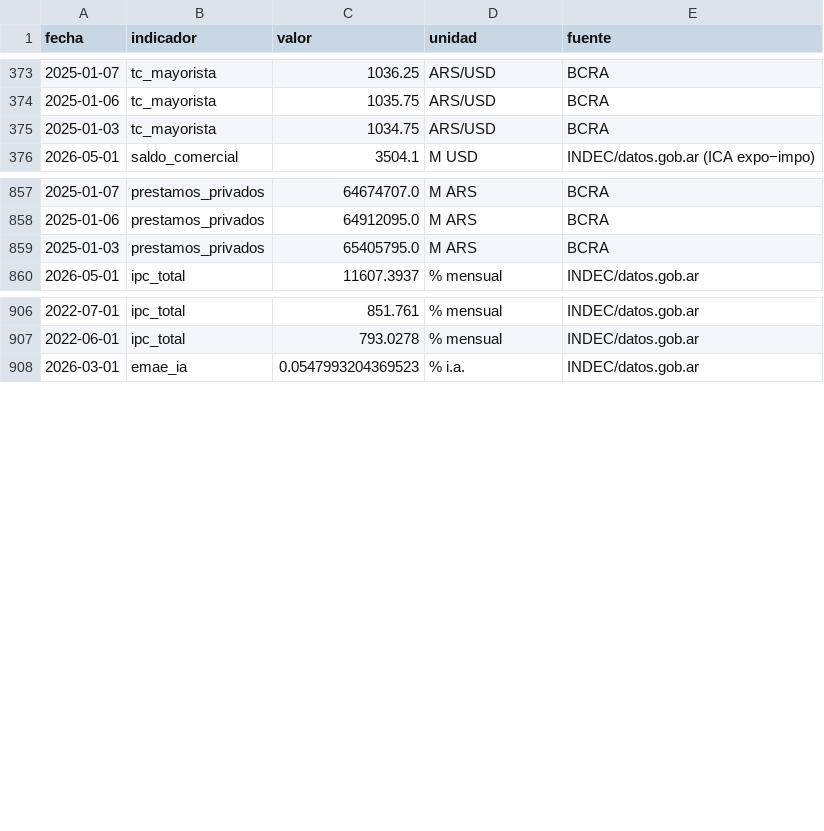
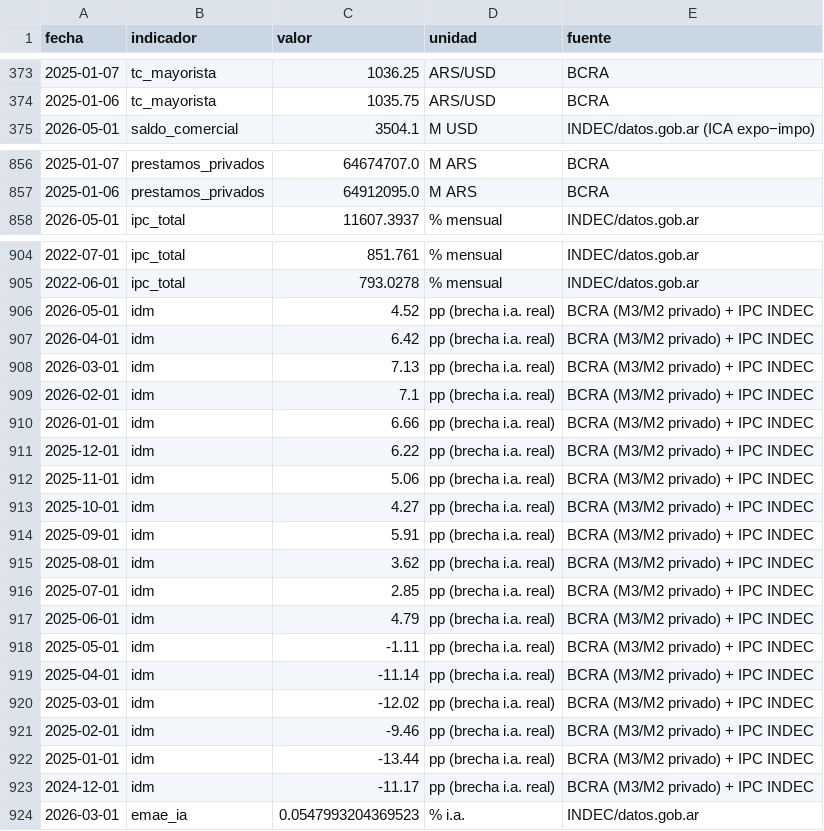
Before and after one commit to Juanpintoselso33/cigob-informe-coyuntura, a CSV file: projects/informe_coyuntura/output/series/macro.csv, drawn as a sheet; only a part is shown, gaps mark what is left out; the diff covers the shown part only.

```diff
--- a/projects/informe_coyuntura/output/series/macro.csv
+++ b/projects/informe_coyuntura/output/series/macro.csv
@@ -374,3 +374,2 @@ fecha,indicador,valor,unidad,fuente
 2025-01-06,tc_mayorista,1035.75,ARS/USD,BCRA
-2025-01-03,tc_mayorista,1034.75,ARS/USD,BCRA
 2026-05-01,saldo_comercial,3504.1,M USD,INDEC/datos.gob.ar (ICA expo−impo)
@@ -858,3 +857,2 @@ fecha,indicador,valor,unidad,fuente
 2025-01-06,prestamos_privados,64912095.0,M ARS,BCRA
-2025-01-03,prestamos_privados,65405795.0,M ARS,BCRA
 2026-05-01,ipc_total,11607.3937,% mensual,INDEC/datos.gob.ar
@@ -907,2 +905,20 @@ fecha,indicador,valor,unidad,fuente
 2022-06-01,ipc_total,793.0278,% mensual,INDEC/datos.gob.ar
+2026-05-01,idm,4.52,pp (brecha i.a. real),BCRA (M3/M2 privado) + IPC INDEC
+2026-04-01,idm,6.42,pp (brecha i.a. real),BCRA (M3/M2 privado) + IPC INDEC
+2026-03-01,idm,7.13,pp (brecha i.a. real),BCRA (M3/M2 privado) + IPC INDEC
+2026-02-01,idm,7.1,pp (brecha i.a. real),BCRA (M3/M2 privado) + IPC INDEC
+2026-01-01,idm,6.66,pp (brecha i.a. real),BCRA (M3/M2 privado) + IPC INDEC
+2025-12-01,idm,6.22,pp (brecha i.a. real),BCRA (M3/M2 privado) + IPC INDEC
+2025-11-01,idm,5.06,pp (brecha i.a. real),BCRA (M3/M2 privado) + IPC INDEC
+2025-10-01,idm,4.27,pp (brecha i.a. real),BCRA (M3/M2 privado) + IPC INDEC
+2025-09-01,idm,5.91,pp (brecha i.a. real),BCRA (M3/M2 privado) + IPC INDEC
+2025-08-01,idm,3.62,pp (brecha i.a. real),BCRA (M3/M2 privado) + IPC INDEC
+2025-07-01,idm,2.85,pp (brecha i.a. real),BCRA (M3/M2 privado) + IPC INDEC
+2025-06-01,idm,4.79,pp (brecha i.a. real),BCRA (M3/M2 privado) + IPC INDEC
+2025-05-01,idm,-1.11,pp (brecha i.a. real),BCRA (M3/M2 privado) + IPC INDEC
+2025-04-01,idm,-11.14,pp (brecha i.a. real),BCRA (M3/M2 privado) + IPC INDEC
+2025-03-01,idm,-12.02,pp (brecha i.a. real),BCRA (M3/M2 privado) + IPC INDEC
+2025-02-01,idm,-9.46,pp (brecha i.a. real),BCRA (M3/M2 privado) + IPC INDEC
+2025-01-01,idm,-13.44,pp (brecha i.a. real),BCRA (M3/M2 privado) + IPC INDEC
+2024-12-01,idm,-11.17,pp (brecha i.a. real),BCRA (M3/M2 privado) + IPC INDEC
 2026-03-01,emae_ia,0.0547993204369523,% i.a.,INDEC/datos.gob.ar
```
Also changed, not shown: 2 removed rows elsewhere in this file, 19 other files.
